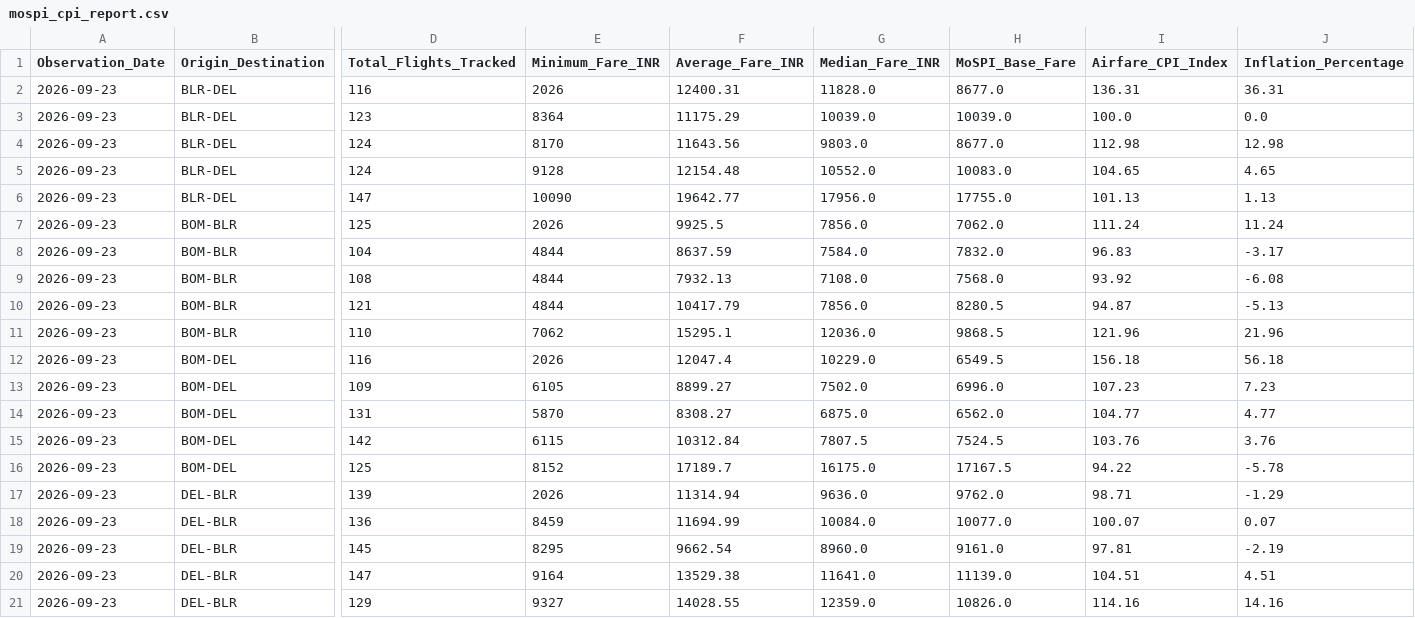
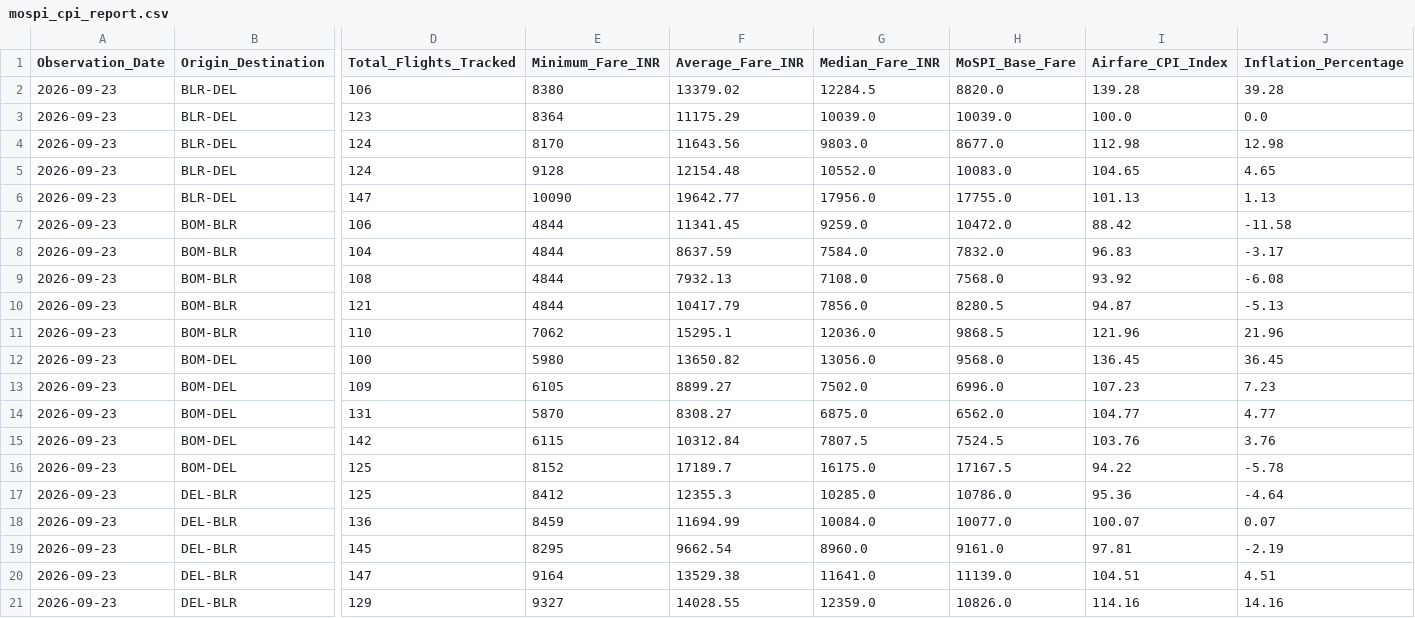
Before and after one commit to ayushbhagwanjadhav/mospi-airfare-index, a CSV file: data/mospi_cpi_report.csv, drawn as a sheet; only a part is shown, gaps mark what is left out; the diff covers the shown part only; the diff names each change by its address in the sheet, - before the commit and + after, or states it on an @@ line.

```diff
--- a/data/mospi_cpi_report.csv
+++ b/data/mospi_cpi_report.csv
-D2 (Total_Flights_Tracked): 116
+D2 (Total_Flights_Tracked): 106
-E2 (Minimum_Fare_INR): 2026
+E2 (Minimum_Fare_INR): 8380
-F2 (Average_Fare_INR): 12400.31
+F2 (Average_Fare_INR): 13379.02
-G2 (Median_Fare_INR): 11828.0
+G2 (Median_Fare_INR): 12284.5
-H2 (MoSPI_Base_Fare): 8677.0
+H2 (MoSPI_Base_Fare): 8820.0
-I2 (Airfare_CPI_Index): 136.31
+I2 (Airfare_CPI_Index): 139.28
-J2 (Inflation_Percentage): 36.31
+J2 (Inflation_Percentage): 39.28
-D7 (Total_Flights_Tracked): 125
+D7 (Total_Flights_Tracked): 106
-E7 (Minimum_Fare_INR): 2026
+E7 (Minimum_Fare_INR): 4844
-F7 (Average_Fare_INR): 9925.5
+F7 (Average_Fare_INR): 11341.45
-G7 (Median_Fare_INR): 7856.0
+G7 (Median_Fare_INR): 9259.0
-H7 (MoSPI_Base_Fare): 7062.0
+H7 (MoSPI_Base_Fare): 10472.0
-I7 (Airfare_CPI_Index): 111.24
+I7 (Airfare_CPI_Index): 88.42
-J7 (Inflation_Percentage): 11.24
+J7 (Inflation_Percentage): -11.58
-D12 (Total_Flights_Tracked): 116
+D12 (Total_Flights_Tracked): 100
-E12 (Minimum_Fare_INR): 2026
+E12 (Minimum_Fare_INR): 5980
-F12 (Average_Fare_INR): 12047.4
+F12 (Average_Fare_INR): 13650.82
-G12 (Median_Fare_INR): 10229.0
+G12 (Median_Fare_INR): 13056.0
-H12 (MoSPI_Base_Fare): 6549.5
+H12 (MoSPI_Base_Fare): 9568.0
-I12 (Airfare_CPI_Index): 156.18
+I12 (Airfare_CPI_Index): 136.45
-J12 (Inflation_Percentage): 56.18
+J12 (Inflation_Percentage): 36.45
-D17 (Total_Flights_Tracked): 139
+D17 (Total_Flights_Tracked): 125
-E17 (Minimum_Fare_INR): 2026
+E17 (Minimum_Fare_INR): 8412
-F17 (Average_Fare_INR): 11314.94
+F17 (Average_Fare_INR): 12355.3
-G17 (Median_Fare_INR): 9636.0
+G17 (Median_Fare_INR): 10285.0
-H17 (MoSPI_Base_Fare): 9762.0
+H17 (MoSPI_Base_Fare): 10786.0
-I17 (Airfare_CPI_Index): 98.71
+I17 (Airfare_CPI_Index): 95.36
-J17 (Inflation_Percentage): -1.29
+J17 (Inflation_Percentage): -4.64
```
Also changed, not shown: 21 edited cells elsewhere in this file, data/mospi_cpi_timeseries.csv, 1 other file.
